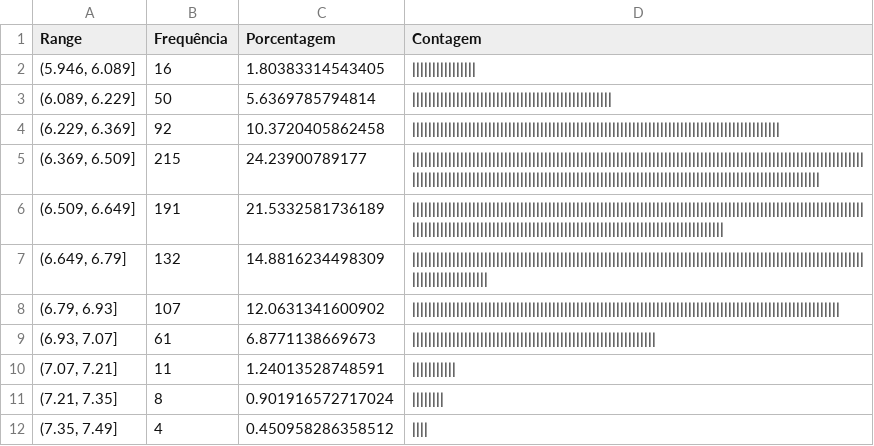
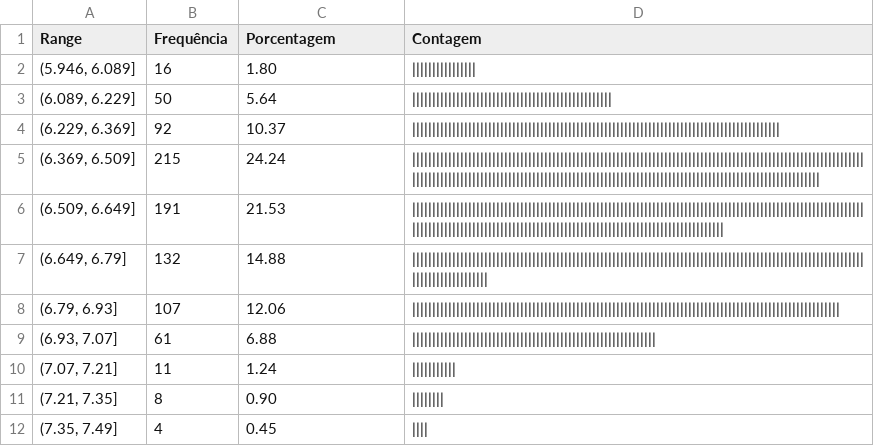
Before and after one commit to arthurwinck/concatena_csv, a CSV file: modelo_resultado_diesel.csv, drawn as a sheet.

```diff
--- a/modelo_resultado_diesel.csv
+++ b/modelo_resultado_diesel.csv
@@ -1,12 +1,12 @@
 Range,Frequência,Porcentagem,Contagem
-"(5.946, 6.089]",16,1.80383314543405,||||||||||||||||
-"(6.089, 6.229]",50,5.6369785794814,||||||||||||||||||||||||||||||||||||||||||||||||||
-"(6.229, 6.369]",92,10.3720405862458,||||||||||||||||||||||||||||||||||||||||||||||||||||||||||||||||||||||||||||||||||||||||||||
-"(6.369, 6.509]",215,24.23900789177,|||||||||||||||||||||||||||||||||||||||||||||||||||||||||||||||||||||||||||||||||||||||||||||||||||||||||||||||||||||||||||||||||||||||||||||||||||||||||||||||||||||||||||||||||||||||||||||||||||||||||||||||||||||||
-"(6.509, 6.649]",191,21.5332581736189,|||||||||||||||||||||||||||||||||||||||||||||||||||||||||||||||||||||||||||||||||||||||||||||||||||||||||||||||||||||||||||||||||||||||||||||||||||||||||||||||||||||||||||||||||||||||||||||||
-"(6.649, 6.79]",132,14.8816234498309,||||||||||||||||||||||||||||||||||||||||||||||||||||||||||||||||||||||||||||||||||||||||||||||||||||||||||||||||||||||||||||||||||||
-"(6.79, 6.93]",107,12.0631341600902,|||||||||||||||||||||||||||||||||||||||||||||||||||||||||||||||||||||||||||||||||||||||||||||||||||||||||||
-"(6.93, 7.07]",61,6.8771138669673,|||||||||||||||||||||||||||||||||||||||||||||||||||||||||||||
-"(7.07, 7.21]",11,1.24013528748591,|||||||||||
-"(7.21, 7.35]",8,0.901916572717024,||||||||
-"(7.35, 7.49]",4,0.450958286358512,||||
+"(5.946, 6.089]",16,1.80,||||||||||||||||
+"(6.089, 6.229]",50,5.64,||||||||||||||||||||||||||||||||||||||||||||||||||
+"(6.229, 6.369]",92,10.37,||||||||||||||||||||||||||||||||||||||||||||||||||||||||||||||||||||||||||||||||||||||||||||
+"(6.369, 6.509]",215,24.24,|||||||||||||||||||||||||||||||||||||||||||||||||||||||||||||||||||||||||||||||||||||||||||||||||||||||||||||||||||||||||||||||||||||||||||||||||||||||||||||||||||||||||||||||||||||||||||||||||||||||||||||||||||||||
+"(6.509, 6.649]",191,21.53,|||||||||||||||||||||||||||||||||||||||||||||||||||||||||||||||||||||||||||||||||||||||||||||||||||||||||||||||||||||||||||||||||||||||||||||||||||||||||||||||||||||||||||||||||||||||||||||||
+"(6.649, 6.79]",132,14.88,||||||||||||||||||||||||||||||||||||||||||||||||||||||||||||||||||||||||||||||||||||||||||||||||||||||||||||||||||||||||||||||||||||
+"(6.79, 6.93]",107,12.06,|||||||||||||||||||||||||||||||||||||||||||||||||||||||||||||||||||||||||||||||||||||||||||||||||||||||||||
+"(6.93, 7.07]",61,6.88,|||||||||||||||||||||||||||||||||||||||||||||||||||||||||||||
+"(7.07, 7.21]",11,1.24,|||||||||||
+"(7.21, 7.35]",8,0.90,||||||||
+"(7.35, 7.49]",4,0.45,||||
```
Also changed, not shown: modelo_resultado_diesel_s10.csv, 2 other files.
